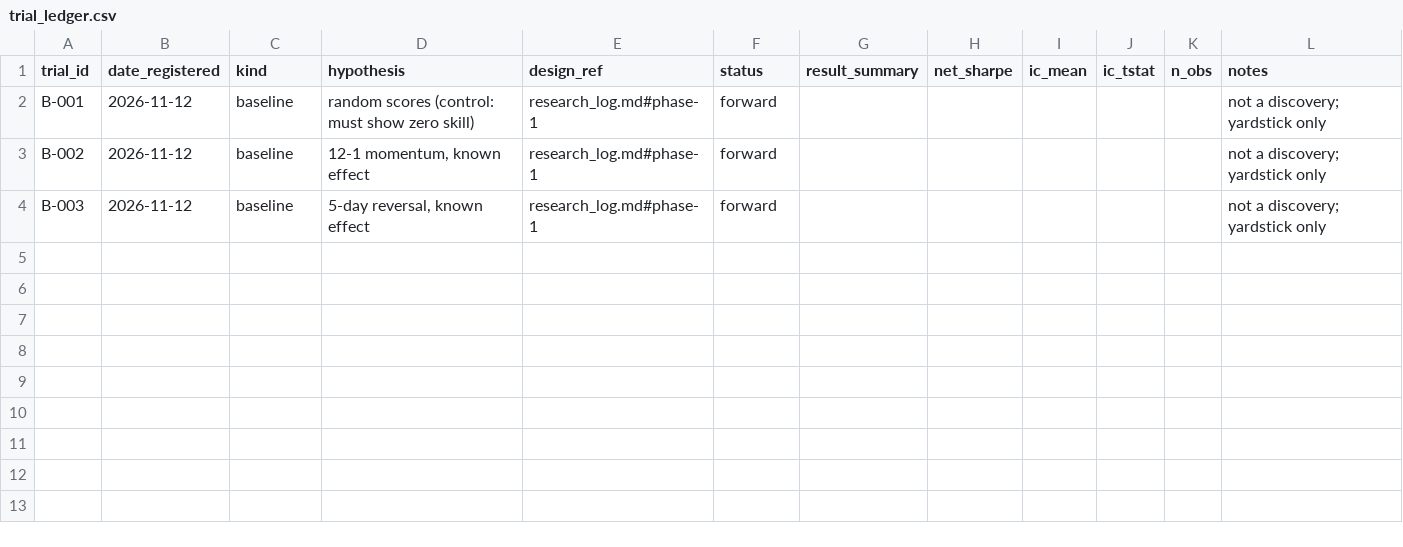
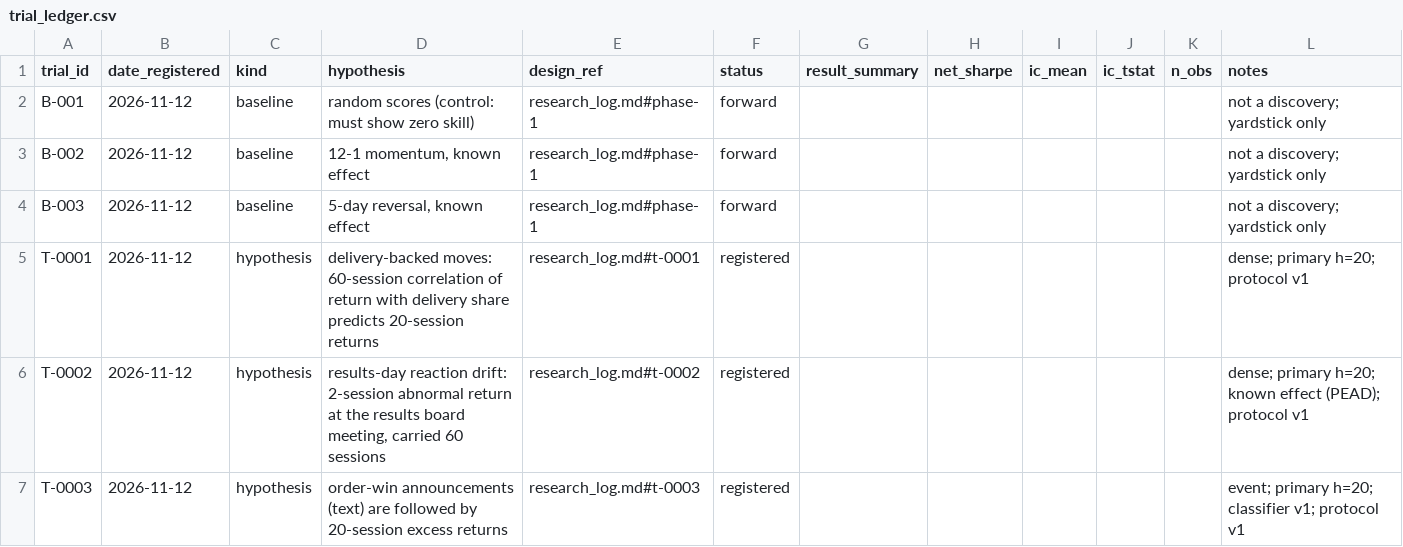
Before and after one commit to amaansayydd/nse-research, a CSV file: trial_ledger.csv, drawn as a sheet; the diff names each change by its address in the sheet, - before the commit and + after, or states it on an @@ line.

Commit message:
Phase 2: research harness and pre-registration of T-0001..T-0003 (no trial scored yet)

```diff
--- a/trial_ledger.csv
+++ b/trial_ledger.csv
+row 5: T-0001 | 2026-11-12 | hypothesis | delivery-backed moves: 60-session correlation of return with delivery share predicts 20-session returns | research_log.md#t-0001 | registered |  |  |  |  |  | dense; primary h=20; protocol v1
+row 6: T-0002 | 2026-11-12 | hypothesis | results-day reaction drift: 2-session abnormal return at the results board meeting, carried 60 sessions | research_log.md#t-0002 | registered |  |  |  |  |  | dense; primary h=20; known effect (PEAD); protocol v1
+row 7: T-0003 | 2026-11-12 | hypothesis | order-win announcements (text) are followed by 20-session excess returns | research_log.md#t-0003 | registered |  |  |  |  |  | event; primary h=20; classifier v1; protocol v1
```
Also changed, not shown: 11 other files.
